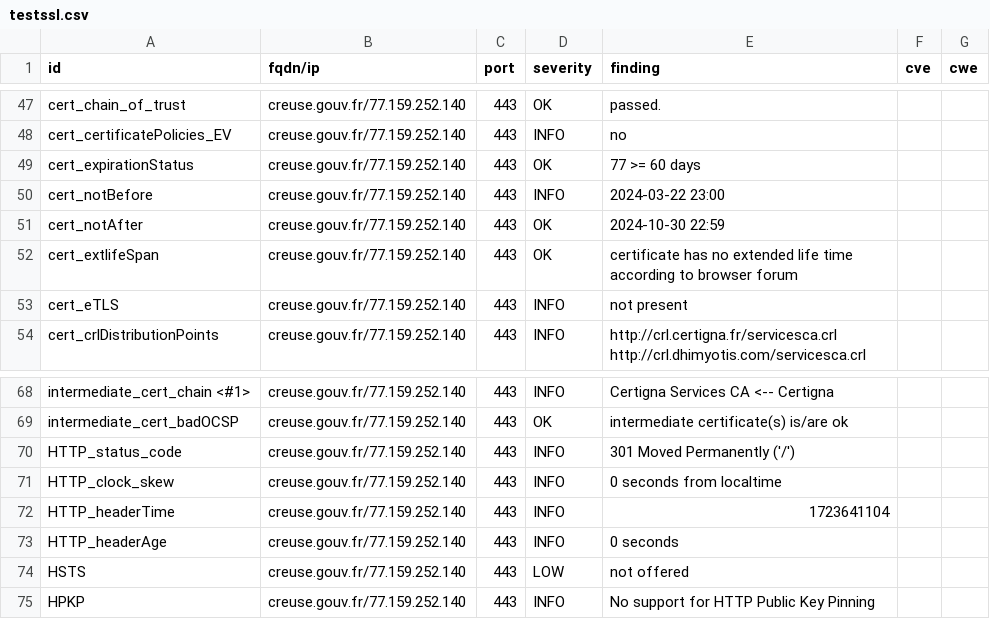
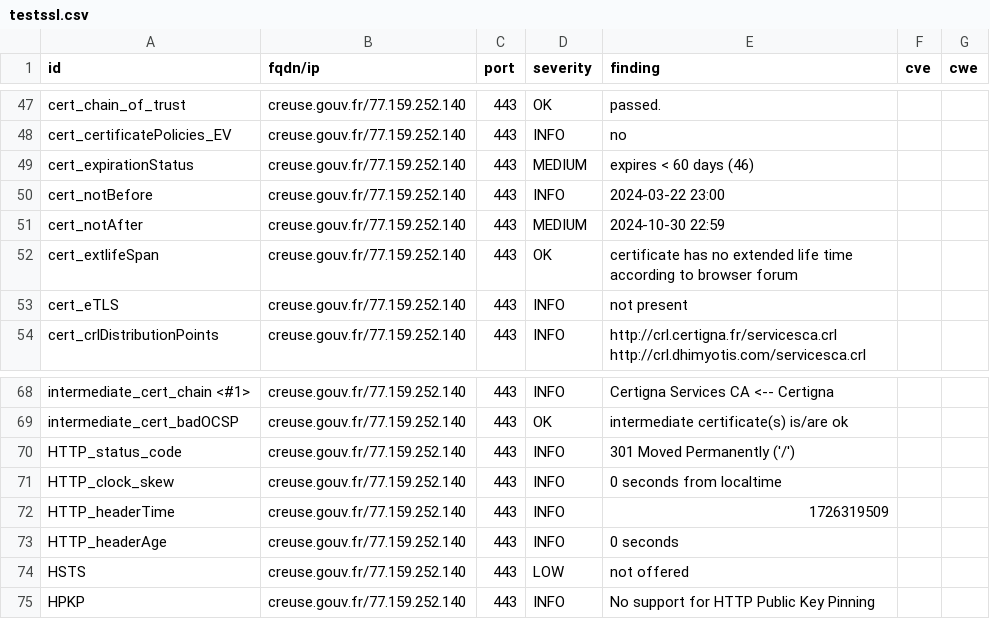
Before and after one commit to GKO-org/dashlordPrd3, a CSV file: results/aHR0cHM6Ly9jcmV1c2UuZ291di5mcg==/testssl.csv, drawn as a sheet; only a part is shown, gaps mark what is left out.

```diff
--- a/results/aHR0cHM6Ly9jcmV1c2UuZ291di5mcg==/testssl.csv
+++ b/results/aHR0cHM6Ly9jcmV1c2UuZ291di5mcg==/testssl.csv
@@ -48,5 +48,5 @@
 "cert_certificatePolicies_EV","creuse.gouv.fr/77.159.252.140","443","INFO","no","",""
-"cert_expirationStatus","creuse.gouv.fr/77.159.252.140","443","OK","77 >= 60 days","",""
+"cert_expirationStatus","creuse.gouv.fr/77.159.252.140","443","MEDIUM","expires < 60 days (46)","",""
 "cert_notBefore","creuse.gouv.fr/77.159.252.140","443","INFO","2024-03-22 23:00","",""
-"cert_notAfter","creuse.gouv.fr/77.159.252.140","443","OK","2024-10-30 22:59","",""
+"cert_notAfter","creuse.gouv.fr/77.159.252.140","443","MEDIUM","2024-10-30 22:59","",""
 "cert_extlifeSpan","creuse.gouv.fr/77.159.252.140","443","OK","certificate has no extended life time according to browser forum","",""
@@ -71,3 +71,3 @@
 "HTTP_clock_skew","creuse.gouv.fr/77.159.252.140","443","INFO","0 seconds from localtime","",""
-"HTTP_headerTime","creuse.gouv.fr/77.159.252.140","443","INFO","1723641104","",""
+"HTTP_headerTime","creuse.gouv.fr/77.159.252.140","443","INFO","1726319509","",""
 "HTTP_headerAge","creuse.gouv.fr/77.159.252.140","443","INFO","0 seconds","",""
```
Also changed, not shown: 9 other files.
